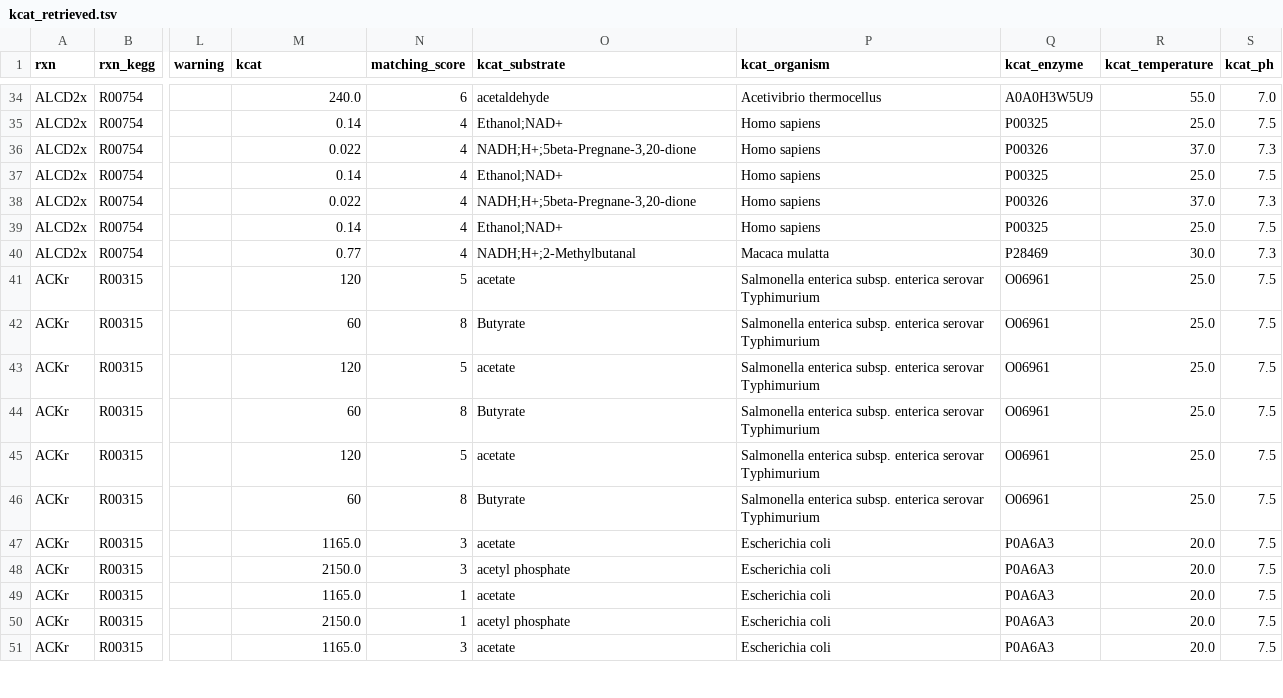
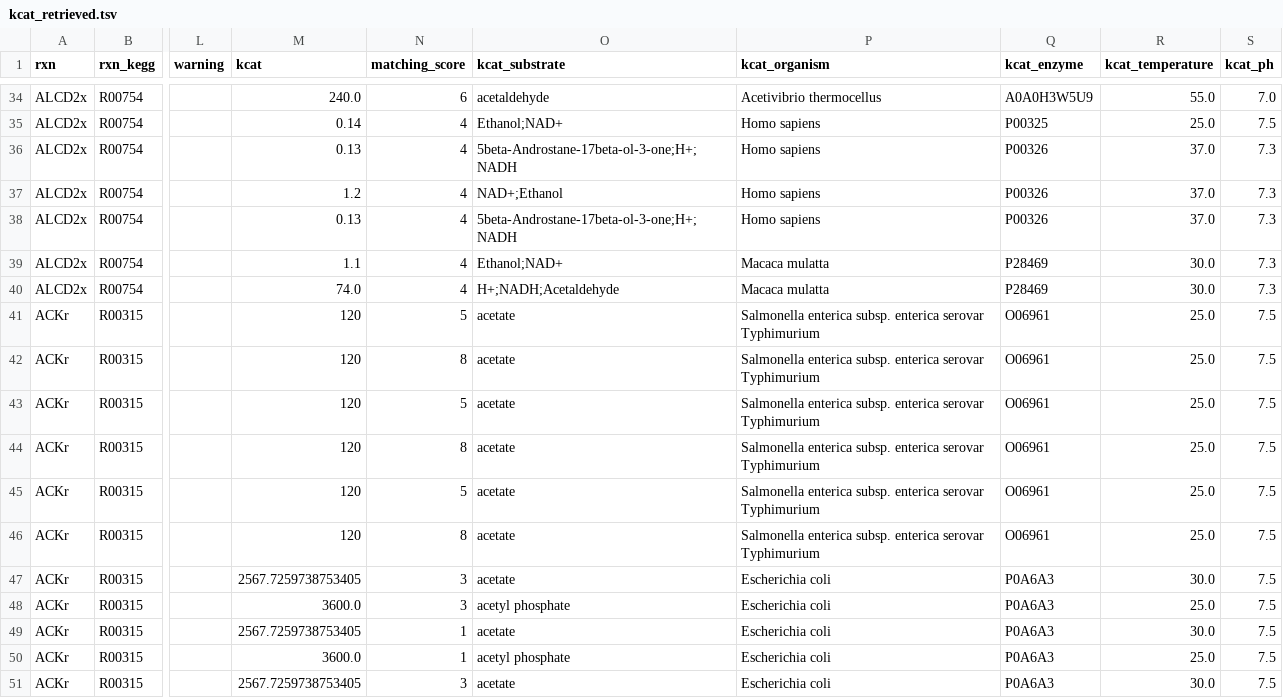
Before and after one commit to h-escoffier/WILDkCAT, a TSV file: output/kcat_retrieved.tsv, drawn as a sheet; only a part is shown, gaps mark what is left out; the diff covers the shown part only; the diff names each change by its address in the sheet, - before the commit and + after, or states it on an @@ line.

Commit message:
fix: change tie selection process by selecting the highest kcat value

```diff
--- a/output/kcat_retrieved.tsv
+++ b/output/kcat_retrieved.tsv
-M36 (kcat): 0.022
+M36 (kcat): 0.13
-O36 (kcat_substrate): NADH;H+;5beta-Pregnane-3,20-dione
+O36 (kcat_substrate): 5beta-Androstane-17beta-ol-3-one;H+;NADH
-M37 (kcat): 0.14
+M37 (kcat): 1.2
-O37 (kcat_substrate): Ethanol;NAD+
+O37 (kcat_substrate): NAD+;Ethanol
-Q37 (kcat_enzyme): P00325
+Q37 (kcat_enzyme): P00326
-R37 (kcat_temperature): 25.0
+R37 (kcat_temperature): 37.0
-S37 (kcat_ph): 7.5
+S37 (kcat_ph): 7.3
-M38 (kcat): 0.022
+M38 (kcat): 0.13
-O38 (kcat_substrate): NADH;H+;5beta-Pregnane-3,20-dione
+O38 (kcat_substrate): 5beta-Androstane-17beta-ol-3-one;H+;NADH
-M39 (kcat): 0.14
+M39 (kcat): 1.1
-P39 (kcat_organism): Homo sapiens
+P39 (kcat_organism): Macaca mulatta
-Q39 (kcat_enzyme): P00325
+Q39 (kcat_enzyme): P28469
-R39 (kcat_temperature): 25.0
+R39 (kcat_temperature): 30.0
-S39 (kcat_ph): 7.5
+S39 (kcat_ph): 7.3
-M40 (kcat): 0.77
+M40 (kcat): 74.0
-O40 (kcat_substrate): NADH;H+;2-Methylbutanal
+O40 (kcat_substrate): H+;NADH;Acetaldehyde
-M42 (kcat): 60
+M42 (kcat): 120
-O42 (kcat_substrate): Butyrate
+O42 (kcat_substrate): acetate
-M44 (kcat): 60
+M44 (kcat): 120
-O44 (kcat_substrate): Butyrate
+O44 (kcat_substrate): acetate
-M46 (kcat): 60
+M46 (kcat): 120
-O46 (kcat_substrate): Butyrate
+O46 (kcat_substrate): acetate
-M47 (kcat): 1165.0
+M47 (kcat): 2567.7259738753405
-R47 (kcat_temperature): 20.0
+R47 (kcat_temperature): 30.0
-M48 (kcat): 2150.0
+M48 (kcat): 3600.0
-R48 (kcat_temperature): 20.0
+R48 (kcat_temperature): 25.0
-M49 (kcat): 1165.0
+M49 (kcat): 2567.7259738753405
-R49 (kcat_temperature): 20.0
+R49 (kcat_temperature): 30.0
-M50 (kcat): 2150.0
+M50 (kcat): 3600.0
-R50 (kcat_temperature): 20.0
+R50 (kcat_temperature): 25.0
-M51 (kcat): 1165.0
+M51 (kcat): 2567.7259738753405
-R51 (kcat_temperature): 20.0
+R51 (kcat_temperature): 30.0
```
Also changed, not shown: 141 edited cells elsewhere in this file, output/kcat_full.tsv, 16 other files.
